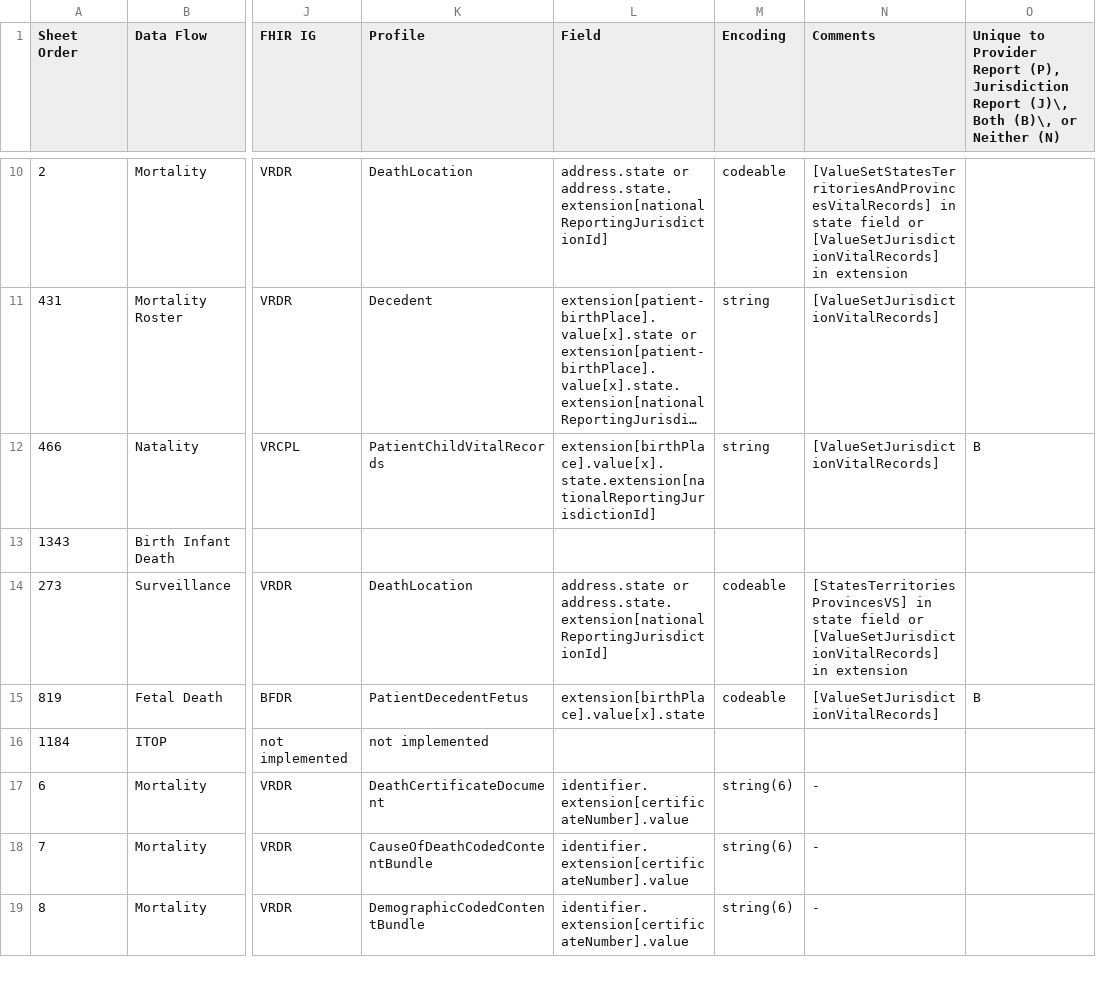
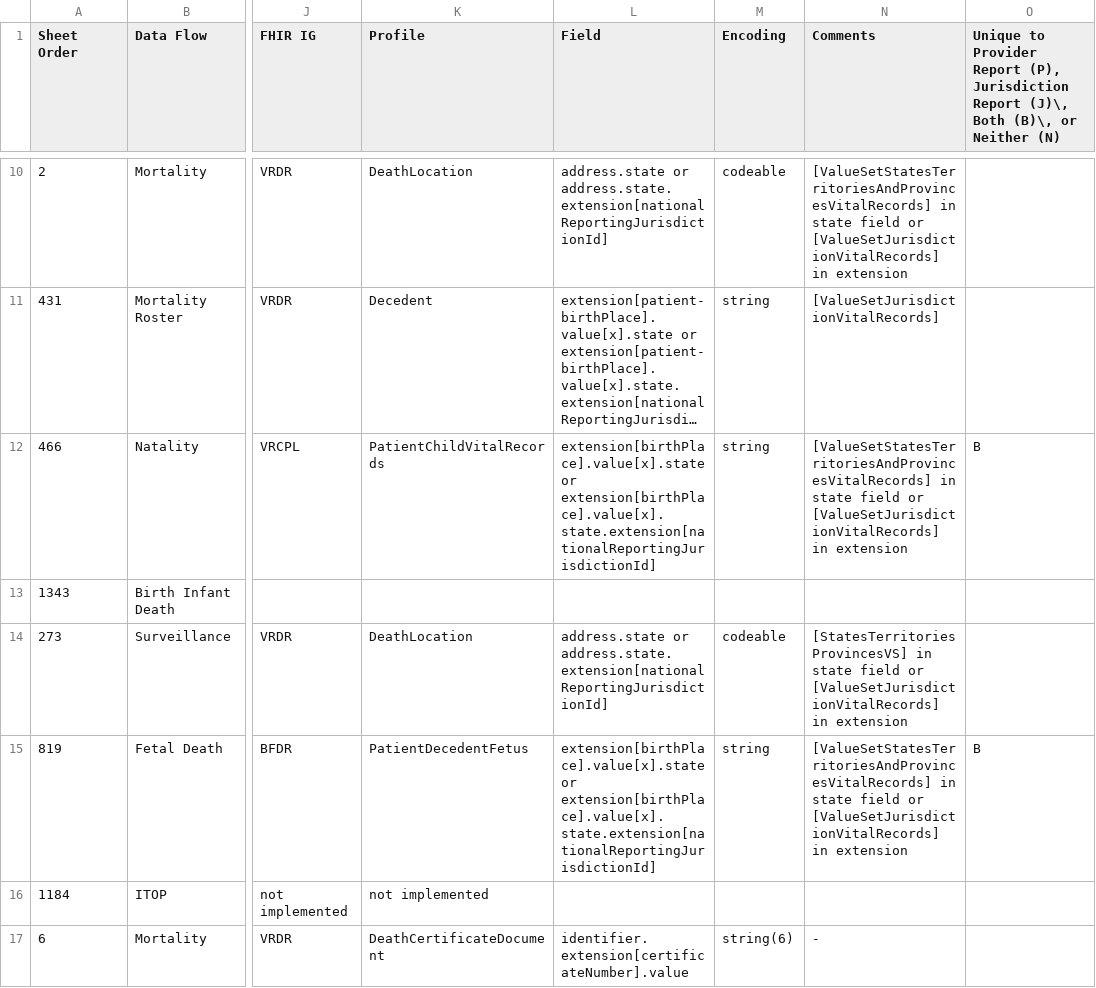
Before and after one commit to nightingaleproject/vital_records_sheets, a CSV file: IJE_File_Layouts_and_FHIR_Mapping_24-06-21.csv, drawn as a sheet; only a part is shown, gaps mark what is left out; the shorter side is filled out with more unchanged rows; long unchanged cells end in …; the diff names each change by its address in the sheet, - before the commit and + after, or states it on an @@ line.

Commit message:
updated with standard mapping for BSTATE and DSTATE

```diff
--- a/IJE_File_Layouts_and_FHIR_Mapping_24-06-21.csv
+++ b/IJE_File_Layouts_and_FHIR_Mapping_24-06-21.csv
-L12 (Field): extension[birthPlace].value[x].state.extension[nationalReportingJurisdictionId]
+L12 (Field): extension[birthPlace].value[x].state or extension[birthPlace].value[x].state.extension[nationalReportingJurisdictionId]
-N12 (Comments): [ValueSetJurisdictionVitalRecords]
+N12 (Comments): [ValueSetStatesTerritoriesAndProvincesVitalRecords] in state field or [ValueSetJurisdictionVitalRecords] in extension
-L15 (Field): extension[birthPlace].value[x].state
+L15 (Field): extension[birthPlace].value[x].state or extension[birthPlace].value[x].state.extension[nationalReportingJurisdictionId]
-M15 (Encoding): codeable
+M15 (Encoding): string
-N15 (Comments): [ValueSetJurisdictionVitalRecords]
+N15 (Comments): [ValueSetStatesTerritoriesAndProvincesVitalRecords] in state field or [ValueSetJurisdictionVitalRecords] in extension
```
